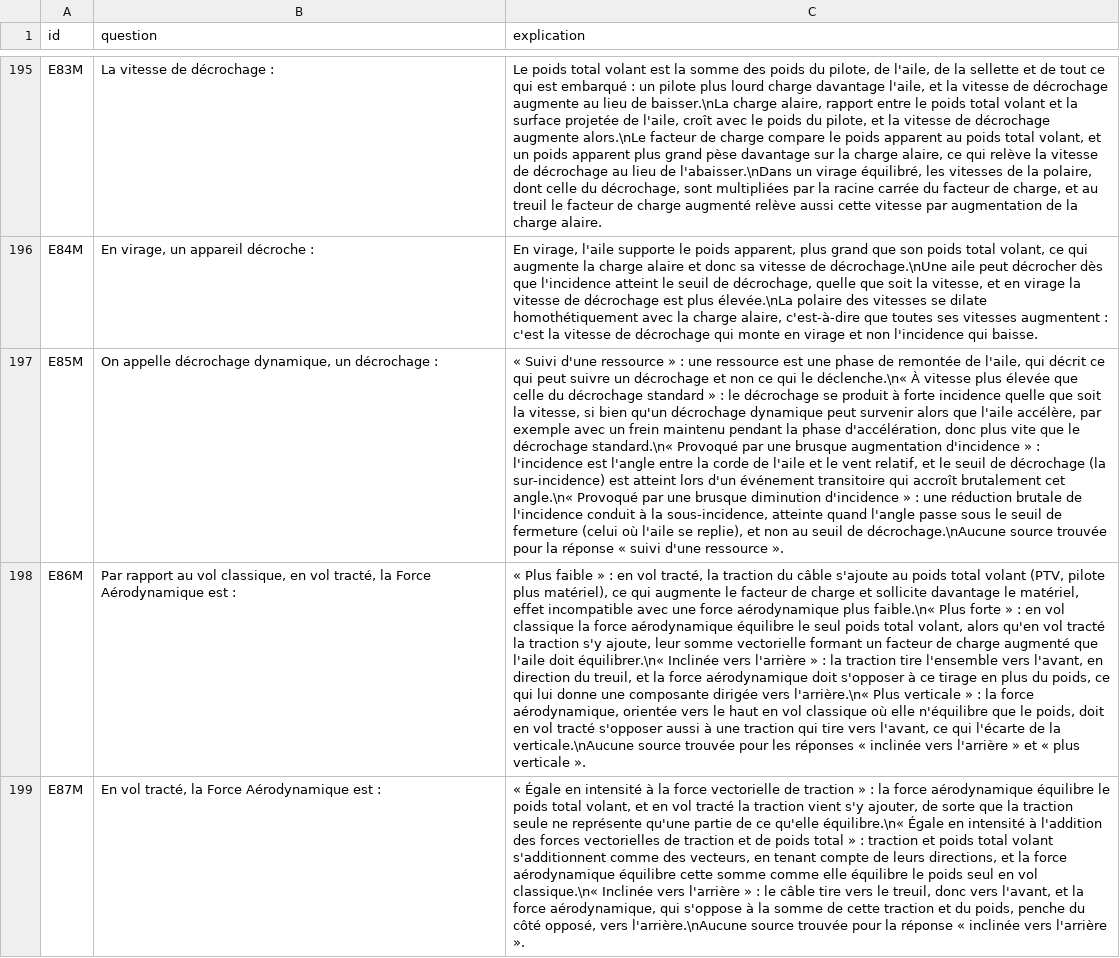
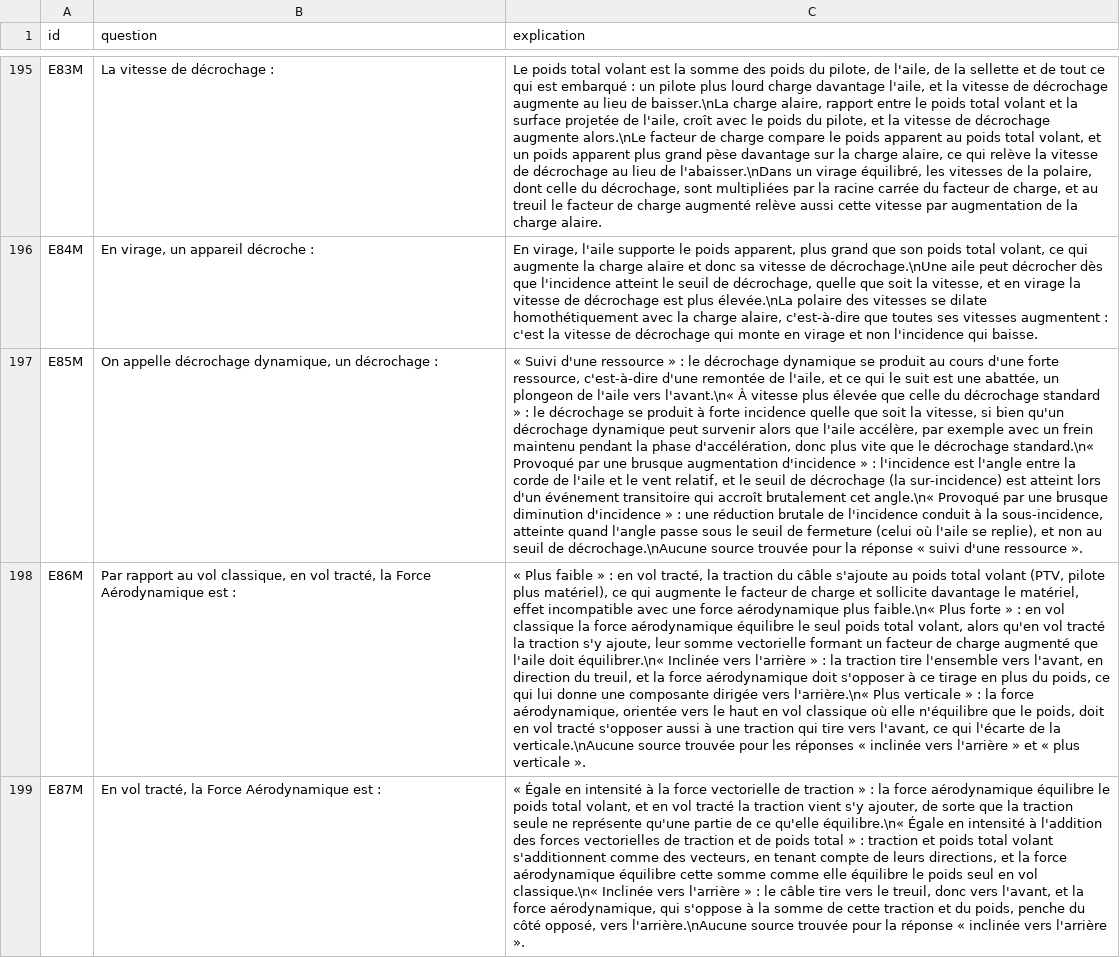
Before and after one commit to urbamax/AssistantParapente, a CSV file: js/data/qcm_ffvl_explanations.csv, drawn as a sheet; only a part is shown, gaps mark what is left out; the diff covers the shown part only; the diff names each change by its address in the sheet, - before the commit and + after, or states it on an @@ line.

```diff
--- a/js/data/qcm_ffvl_explanations.csv
+++ b/js/data/qcm_ffvl_explanations.csv
-C197 (explication): …» : une ressource est une phase de remontée de l'aile, qui décrit ce qui peut suivre un décrochage et non ce qui le déclenche.\n« À vitesse…
+C197 (explication): …» : le décrochage dynamique se produit au cours d'une forte ressource, c'est-à-dire d'une remontée de l'aile, et ce qui le suit est une abattée, un plongeon de l'aile vers l'avant.\n« À vitesse…
```
Also changed, not shown: 3 edited cells elsewhere in this file.
